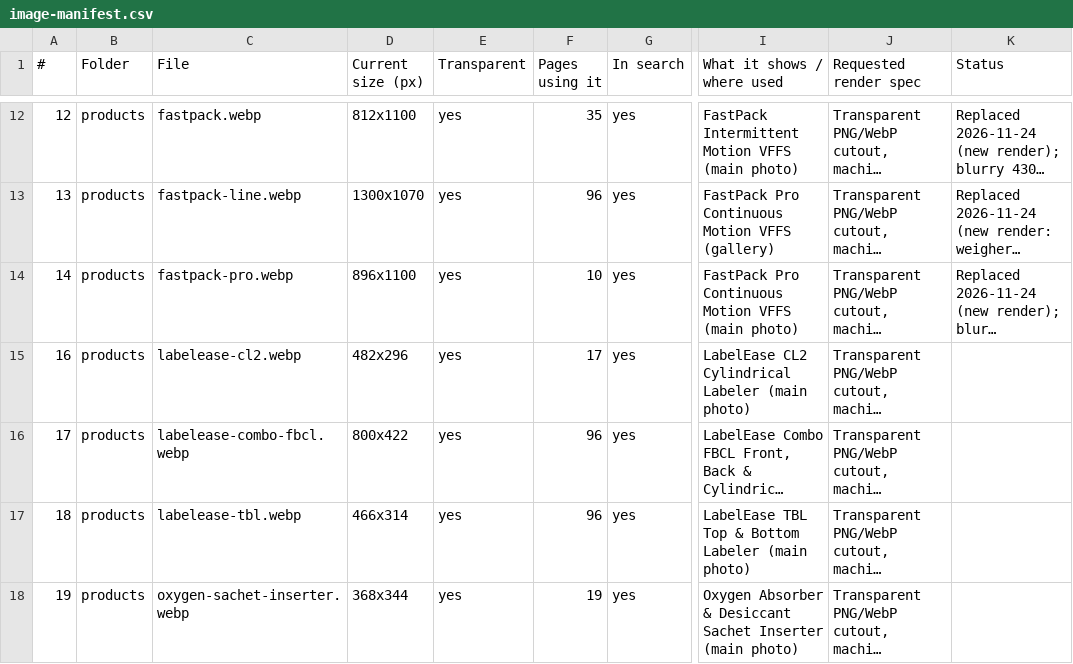
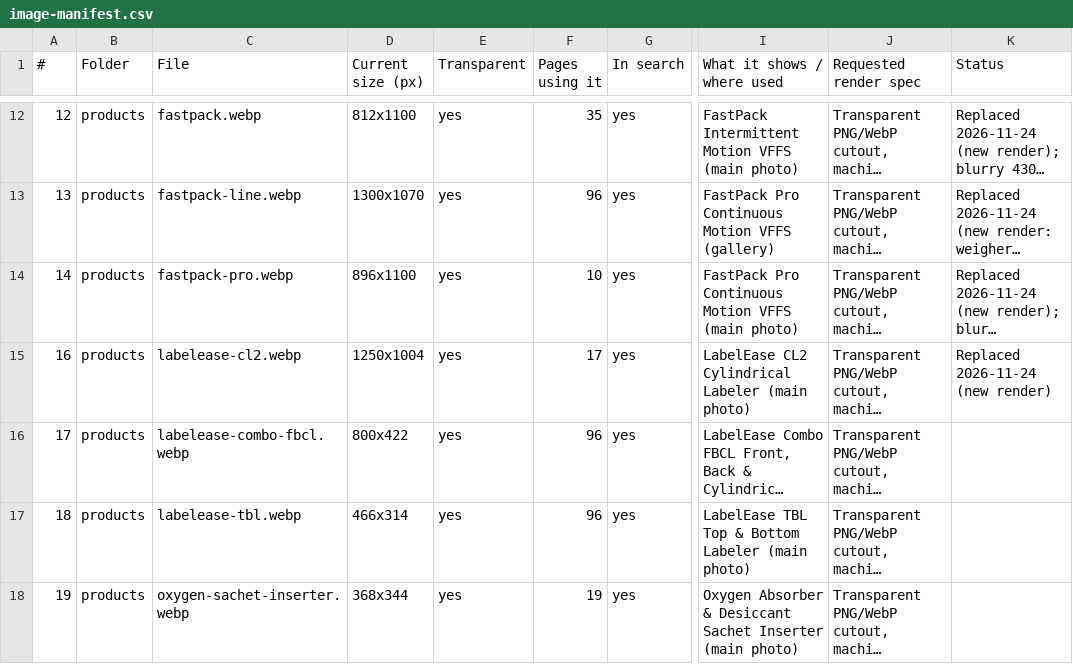
Before and after one commit to BHALEYART/wrapsense, a CSV file: docs/image-manifest.csv, drawn as a sheet; only a part is shown, gaps mark what is left out; long unchanged cells end in …; the diff names each change by its address in the sheet, - before the commit and + after, or states it on an @@ line.

```diff
--- a/docs/image-manifest.csv
+++ b/docs/image-manifest.csv
-D15 (Current size (px)): 482x296
+D15 (Current size (px)): 1250x1004
-K15 (Status): (empty)
+K15 (Status): Replaced 2026-11-24 (new render)
```
Also changed, not shown: 2 other files.
